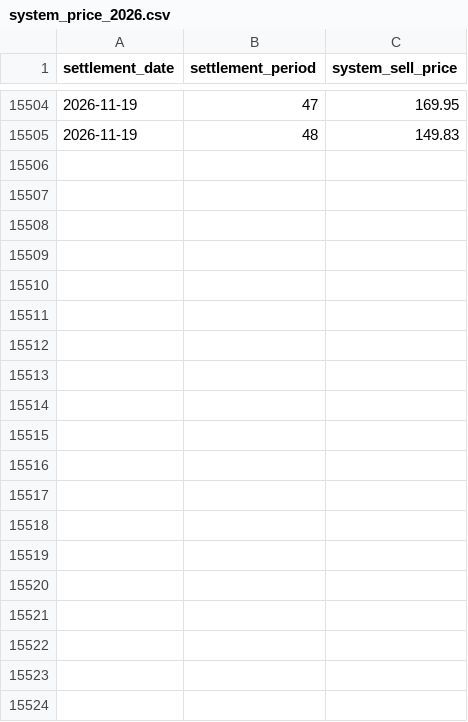
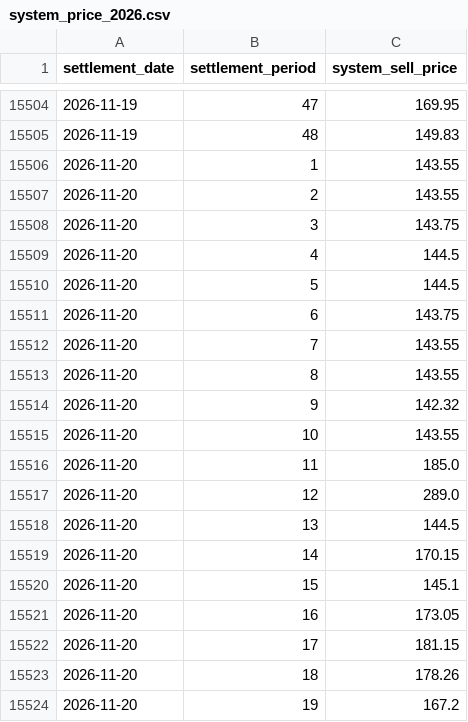
Before and after one commit to richardjlyon/gb-grid-margin, a CSV file: data/history/system_price_2026.csv, drawn as a sheet; only a part is shown, gaps mark what is left out; the diff covers the shown part only.

```diff
--- a/data/history/system_price_2026.csv
+++ b/data/history/system_price_2026.csv
@@ -15505 +15505,20 @@ settlement_date,settlement_period,system_sell_price
 2026-11-19,48,149.83
+2026-11-20,1,143.55
+2026-11-20,2,143.55
+2026-11-20,3,143.75
+2026-11-20,4,144.5
+2026-11-20,5,144.5
+2026-11-20,6,143.75
+2026-11-20,7,143.55
+2026-11-20,8,143.55
+2026-11-20,9,142.32
+2026-11-20,10,143.55
+2026-11-20,11,185.0
+2026-11-20,12,289.0
+2026-11-20,13,144.5
+2026-11-20,14,170.15
+2026-11-20,15,145.1
+2026-11-20,16,173.05
+2026-11-20,17,181.15
+2026-11-20,18,178.26
+2026-11-20,19,167.2
```
Also changed, not shown: 29 added rows elsewhere in this file, data/history/embedded_2026.csv, 19 other files.
